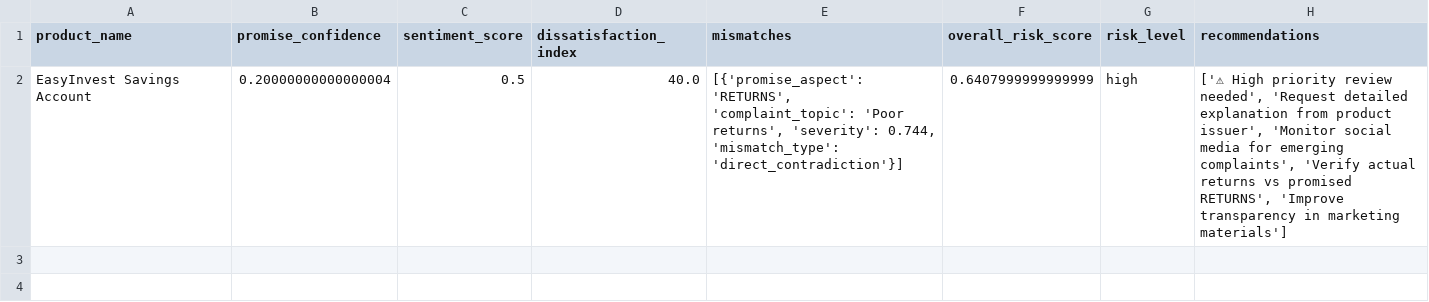
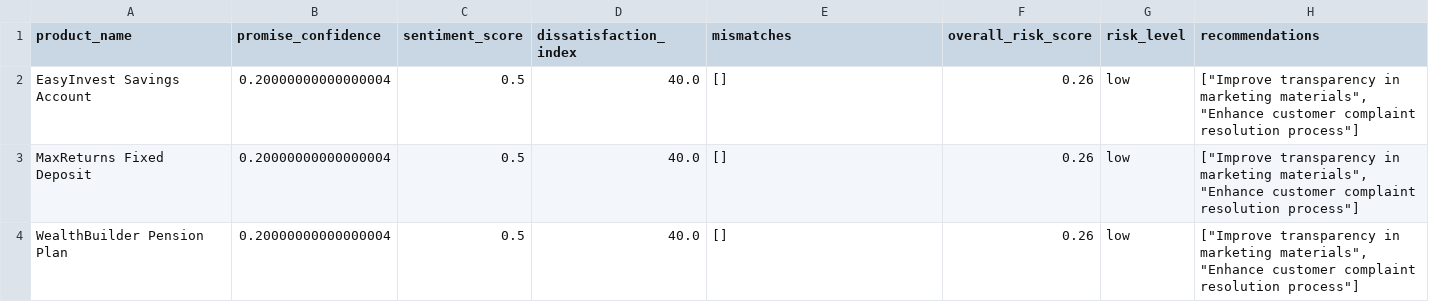
Before and after one commit to ChittHirpara/daiict, a CSV file: data/processed/gap_analysis.csv, drawn as a sheet; the diff names each change by its address in the sheet, - before the commit and + after, or states it on an @@ line.

```diff
--- a/data/processed/gap_analysis.csv
+++ b/data/processed/gap_analysis.csv
-E2 (mismatches): [{'promise_aspect': 'RETURNS', 'complaint_topic': 'Poor returns', 'severity': 0.744, 'mismatch_type': 'direct_contradiction'}]
+E2 (mismatches): []
-F2 (overall_risk_score): 0.6407999999999999
+F2 (overall_risk_score): 0.26
-G2 (risk_level): high
+G2 (risk_level): low
-H2 (recommendations): ['⚠ High priority review needed', 'Request detailed explanation from product issuer', 'Monitor social media for emerging complaints', 'Verify actual returns vs promised RETURNS', 'Improve transparency in marketing materials']
+H2 (recommendations): ["Improve transparency in marketing materials", "Enhance customer complaint resolution process"]
+row 3: MaxReturns Fixed Deposit | 0.20000000000000004 | 0.5 | 40.0 | [] | 0.26 | low | ["Improve transparency in marketing materials", "Enhance customer complaint resolution process"]
+row 4: WealthBuilder Pension Plan | 0.20000000000000004 | 0.5 | 40.0 | [] | 0.26 | low | ["Improve transparency in marketing materials", "Enhance customer complaint resolution process"]
```
Also changed, not shown: data/processed/sentiment_analysis.csv, 18 other files.
